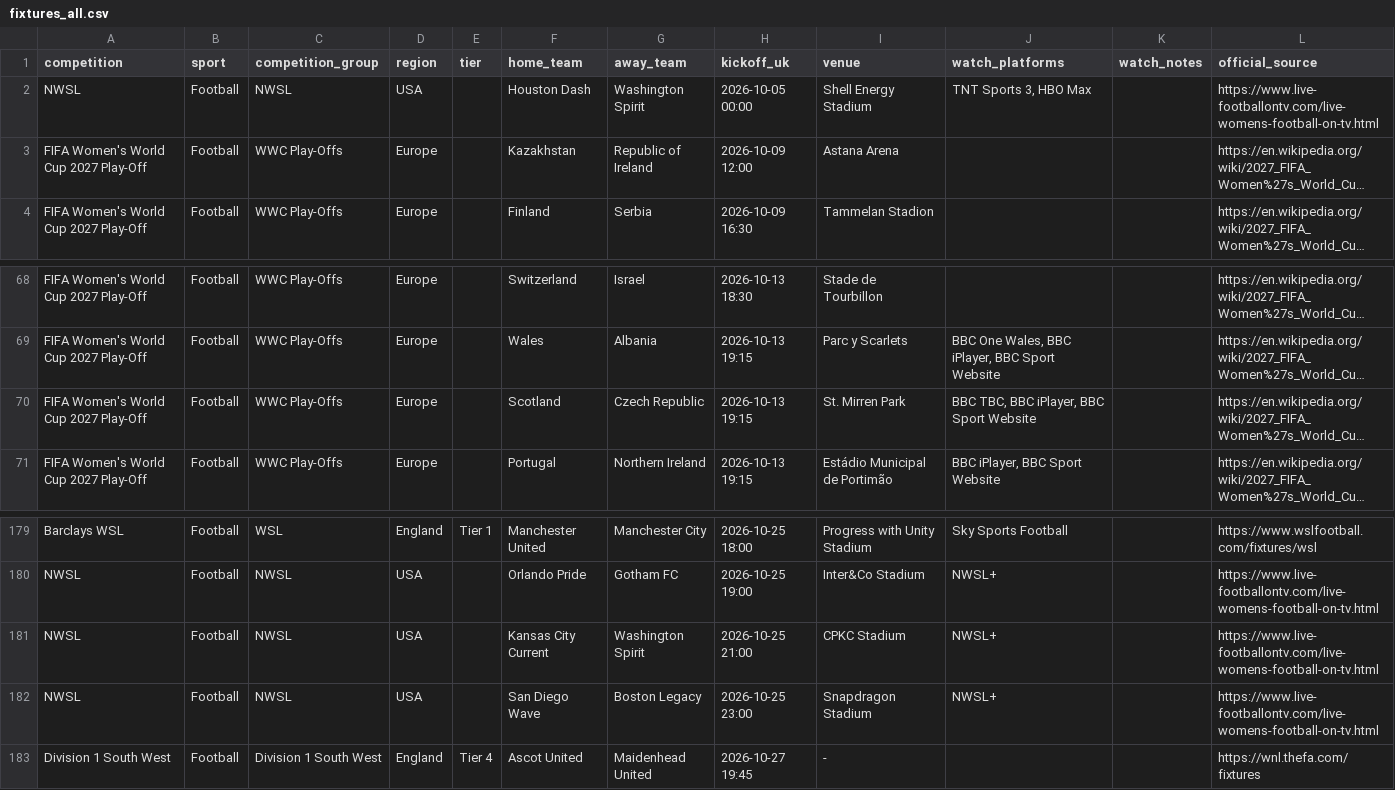
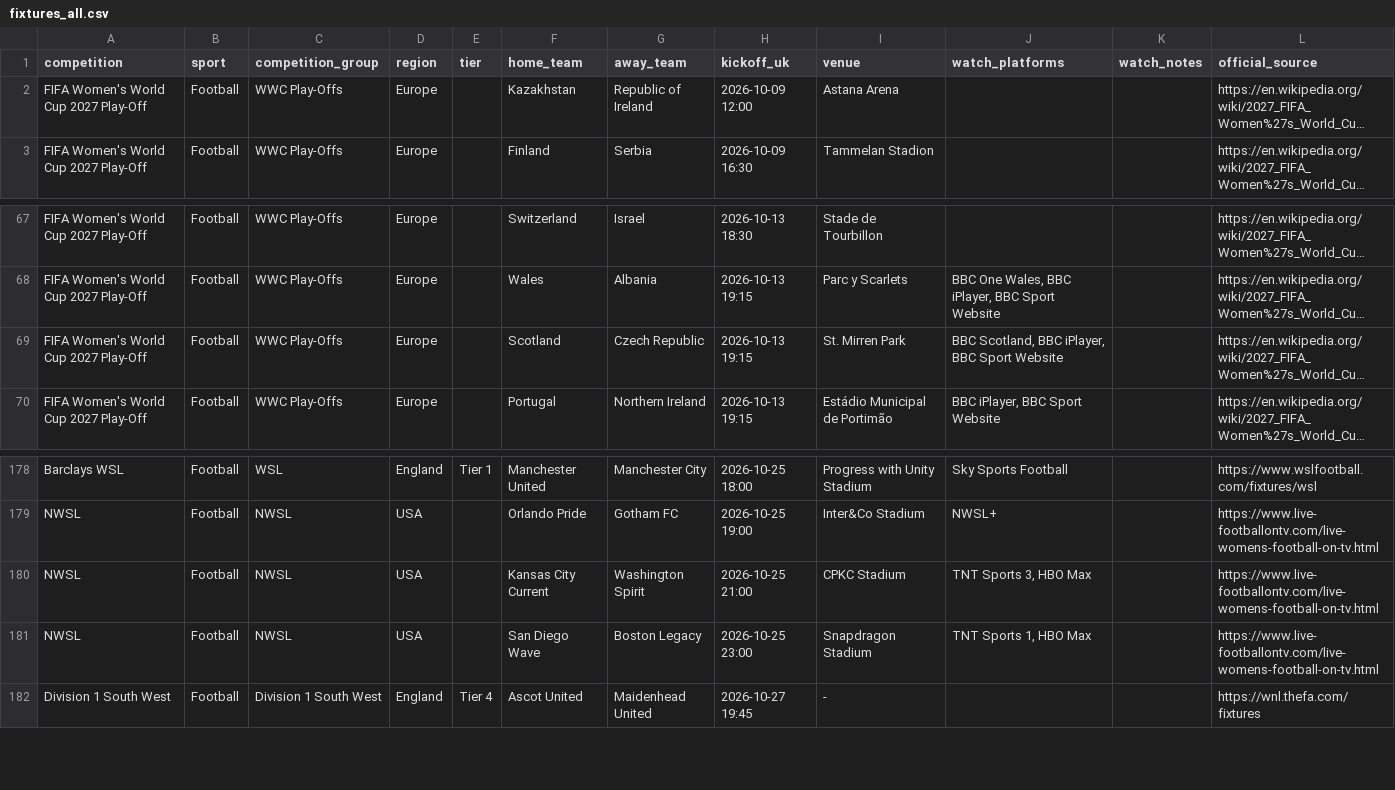
Before and after one commit to claremcewen/football-fixture-app-clean, a CSV file: data/fixtures_all.csv, drawn as a sheet; only a part is shown, gaps mark what is left out; long unchanged cells end in …; removed rows and columns are numbered as before the commit, all else as after; the diff names each change by its address in the sheet, - before the commit and + after, or states it on an @@ line.

```diff
--- a/data/fixtures_all.csv
+++ b/data/fixtures_all.csv
-row 2: NWSL | Football | NWSL | USA |  | Houston Dash | Washington Spirit | 2026-10-05 00:00 | Shell Energy Stadium | TNT Sports 3, HBO Max |  | https://www.live-footballontv.com/live-womens-football-on-tv.html
-J69 (watch_platforms): BBC TBC, BBC iPlayer, BBC Sport Website
+J69 (watch_platforms): BBC Scotland, BBC iPlayer, BBC Sport Website
-J180 (watch_platforms): NWSL+
+J180 (watch_platforms): TNT Sports 3, HBO Max
-J181 (watch_platforms): NWSL+
+J181 (watch_platforms): TNT Sports 1, HBO Max
```
Also changed, not shown: data/results_all.csv, 1 other file.
